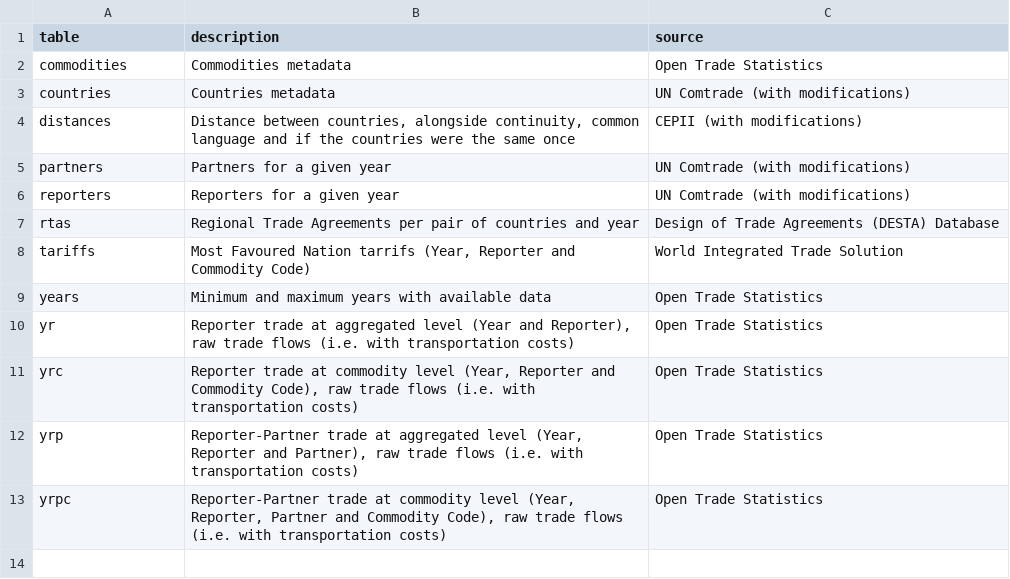
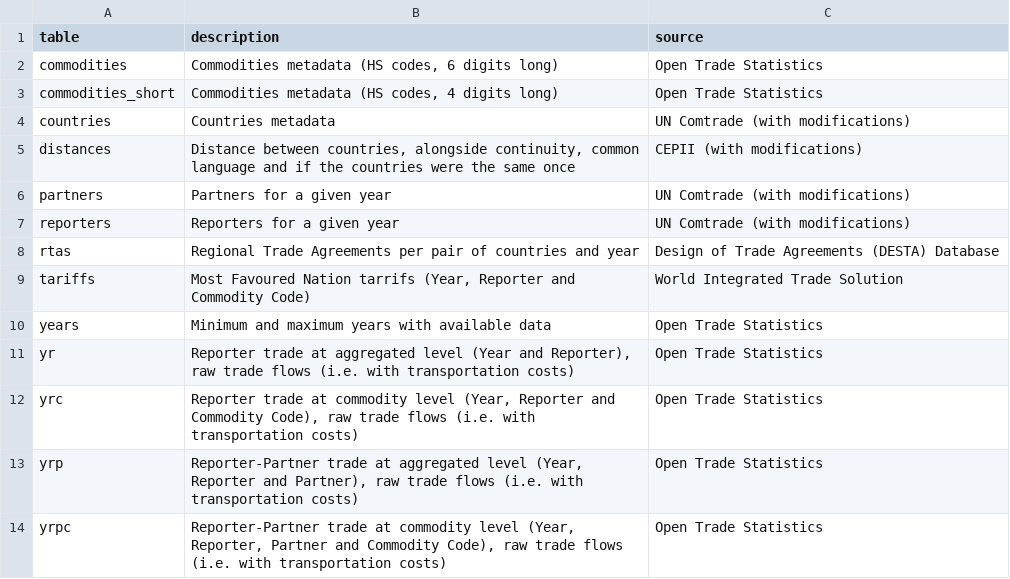
Before and after one commit to pachadotdev/tradestatistics-plumber-api, a CSV file: available-tables.csv, drawn as a sheet.

Commit message:
serialize all in parquet (avoids column format problems)

```diff
--- a/available-tables.csv
+++ b/available-tables.csv
@@ -1,3 +1,4 @@
 table,description,source
-commodities,Commodities metadata,Open Trade Statistics
+commodities,"Commodities metadata (HS codes, 6 digits long)",Open Trade Statistics
+commodities_short,"Commodities metadata (HS codes, 4 digits long)",Open Trade Statistics
 countries,Countries metadata,UN Comtrade (with modifications)
```
Also changed, not shown: 1 other file.
